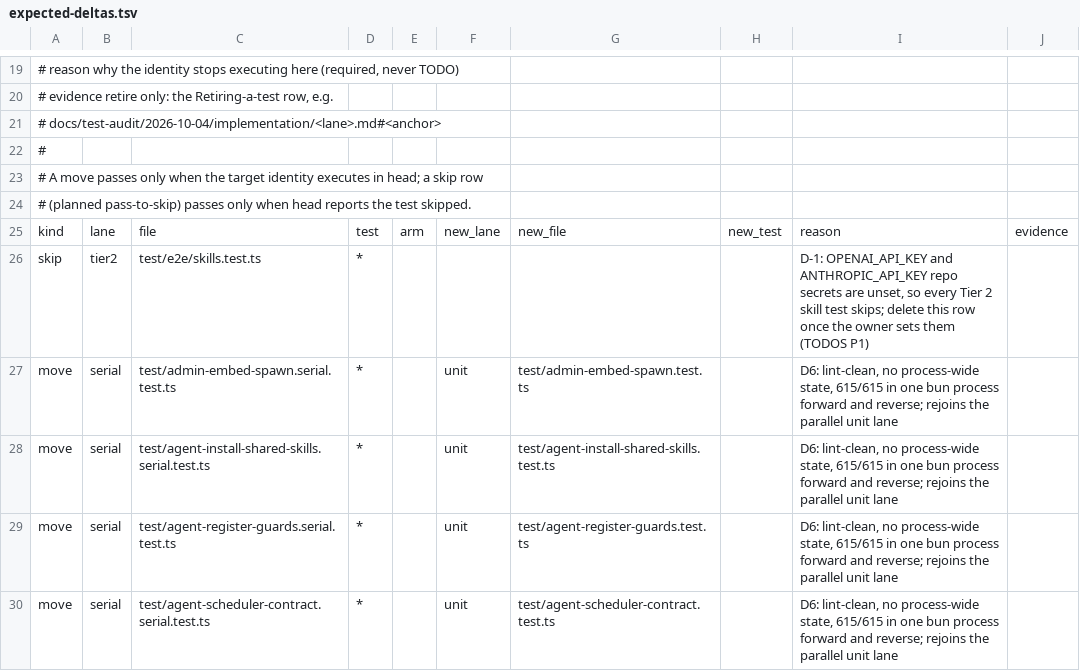
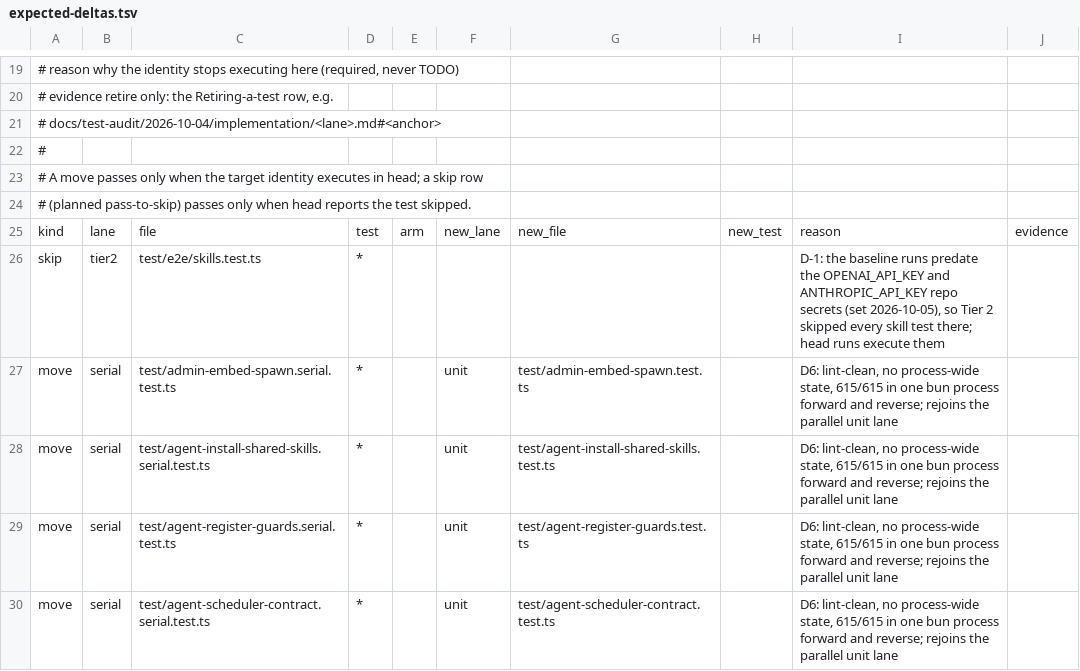
Before and after one commit to BeatusMomentum/gbrain, a TSV file: docs/test-audit/2026-10-04/expected-deltas.tsv, drawn as a sheet; only a part is shown, gaps mark what is left out.

```diff
--- a/docs/test-audit/2026-10-04/expected-deltas.tsv
+++ b/docs/test-audit/2026-10-04/expected-deltas.tsv
@@ -25,3 +25,3 @@
 kind	lane	file	test	arm	new_lane	new_file	new_test	reason	evidence
-skip	tier2	test/e2e/skills.test.ts	*					D-1: OPENAI_API_KEY and ANTHROPIC_API_KEY repo secrets are unset, so every Tier 2 skill test skips; delete this row once the owner sets them (TODOS P1)	
+skip	tier2	test/e2e/skills.test.ts	*					D-1: the baseline runs predate the OPENAI_API_KEY and ANTHROPIC_API_KEY repo secrets (set 2026-10-05), so Tier 2 skipped every skill test there; head runs execute them	
 move	serial	test/admin-embed-spawn.serial.test.ts	*		unit	test/admin-embed-spawn.test.ts		D6: lint-clean, no process-wide state, 615/615 in one bun process forward and reverse; rejoins the parallel unit lane	
```
Also changed, not shown: .github/nightly-known-red.tsv, 2 other files.
